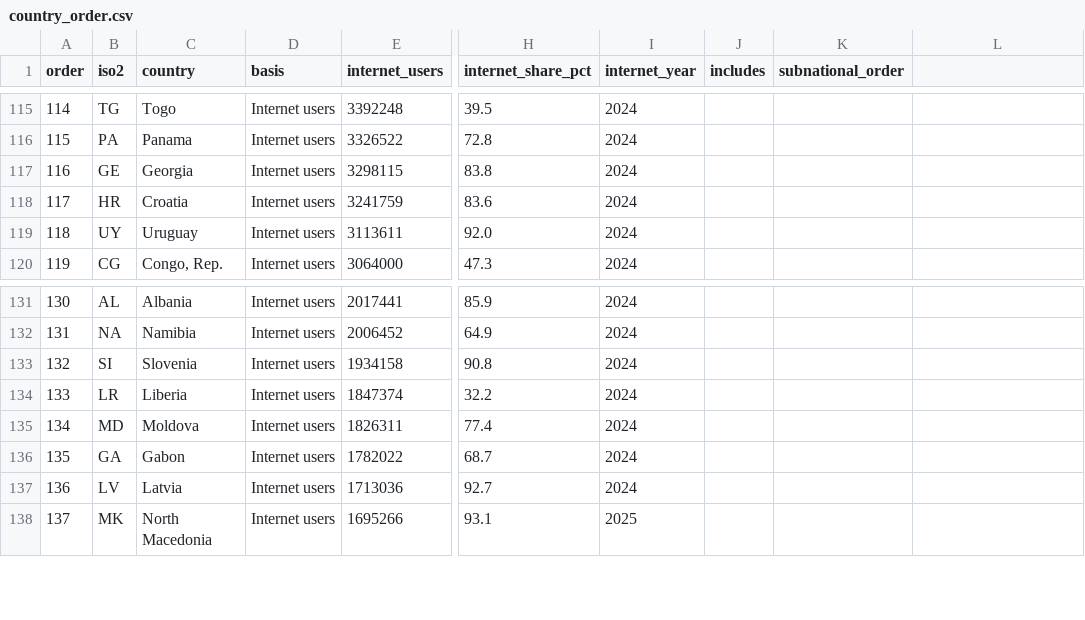
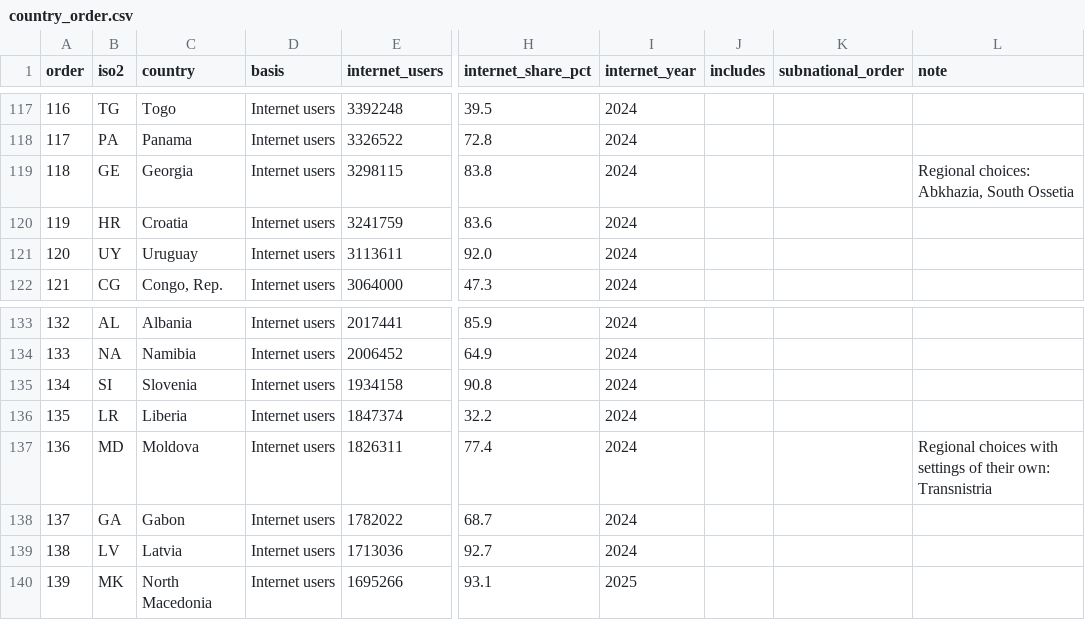
Before and after one commit to bryceaspringfield/horizon, a CSV file: 20_tax_rules/output/country_order.csv, drawn as a sheet; only a part is shown, gaps mark what is left out; addresses are those after the commit; the diff covers the shown part only; the diff names each change by its address in the sheet, - before the commit and + after, or states it on an @@ line.

```diff
--- a/20_tax_rules/output/country_order.csv
+++ b/20_tax_rules/output/country_order.csv
-L1: (empty)
+L1: note
@@ column A (order) renumbered between rows 4 and 199 @@
-L119 (note): (empty)
+L119 (note): Regional choices: Abkhazia, South Ossetia
-L137 (note): (empty)
+L137 (note): Regional choices with settings of their own: Transnistria
```
Also changed, not shown: 7 added rows, 1 removed row, 5 moved rows and 6 edited cells elsewhere in this file, 2 other files.
